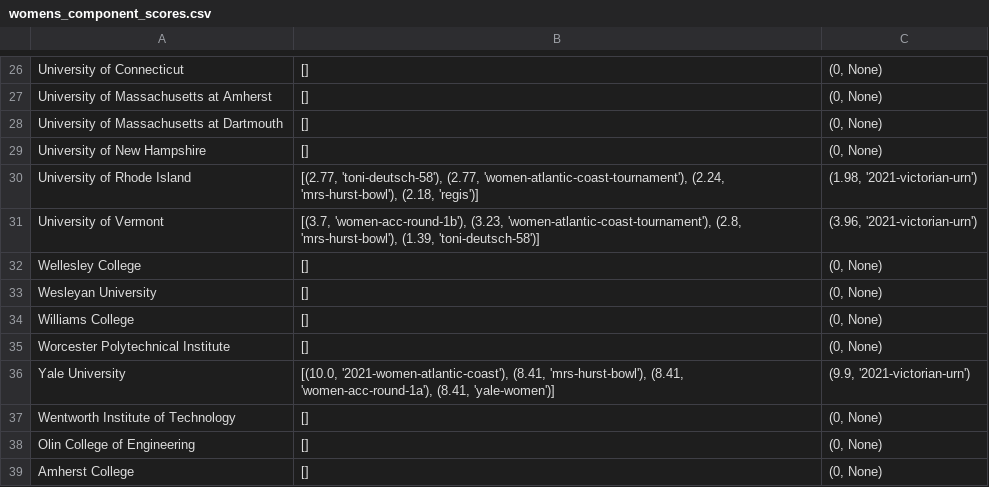
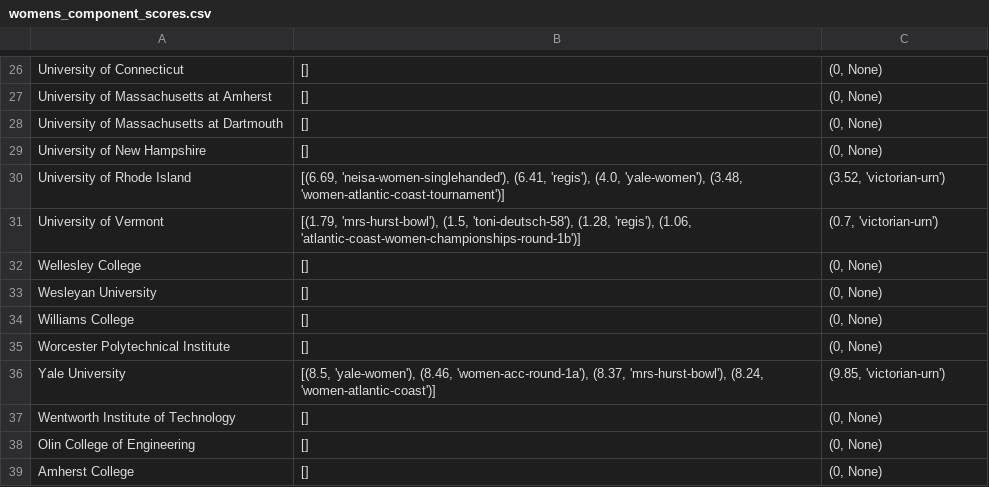
Before and after one commit to maxtkc/NEISA-rankings, a CSV file: womens_component_scores.csv, drawn as a sheet; only a part is shown, gaps mark what is left out; the diff covers the shown part only.

```diff
--- a/womens_component_scores.csv
+++ b/womens_component_scores.csv
@@ -29,4 +29,4 @@ University of Massachusetts at Dartmouth,[],"(0, None)"
 University of New Hampshire,[],"(0, None)"
-University of Rhode Island,"[(2.77, 'toni-deutsch-58'), (2.77, 'women-atlantic-coast-tournament'), (2.24, 'mrs-hurst-bowl'), (2.18, 'regis')]","(1.98, '2021-victorian-urn')"
-University of Vermont,"[(3.7, 'women-acc-round-1b'), (3.23, 'women-atlantic-coast-tournament'), (2.8, 'mrs-hurst-bowl'), (1.39, 'toni-deutsch-58')]","(3.96, '2021-victorian-urn')"
+University of Rhode Island,"[(6.69, 'neisa-women-singlehanded'), (6.41, 'regis'), (4.0, 'yale-women'), (3.48, 'women-atlantic-coast-tournament')]","(3.52, 'victorian-urn')"
+University of Vermont,"[(1.79, 'mrs-hurst-bowl'), (1.5, 'toni-deutsch-58'), (1.28, 'regis'), (1.06, 'atlantic-coast-women-championships-round-1b')]","(0.7, 'victorian-urn')"
 Wellesley College,[],"(0, None)"
@@ -35,3 +35,3 @@ Williams College,[],"(0, None)"
 Worcester Polytechnical Institute,[],"(0, None)"
-Yale University,"[(10.0, '2021-women-atlantic-coast'), (8.41, 'mrs-hurst-bowl'), (8.41, 'women-acc-round-1a'), (8.41, 'yale-women')]","(9.9, '2021-victorian-urn')"
+Yale University,"[(8.5, 'yale-women'), (8.46, 'women-acc-round-1a'), (8.37, 'mrs-hurst-bowl'), (8.24, 'women-atlantic-coast')]","(9.85, 'victorian-urn')"
 Wentworth Institute of Technology,[],"(0, None)"
```
Also changed, not shown: 30 edited cells elsewhere in this file, component_scores.csv, rankings.csv, 2 other files.
